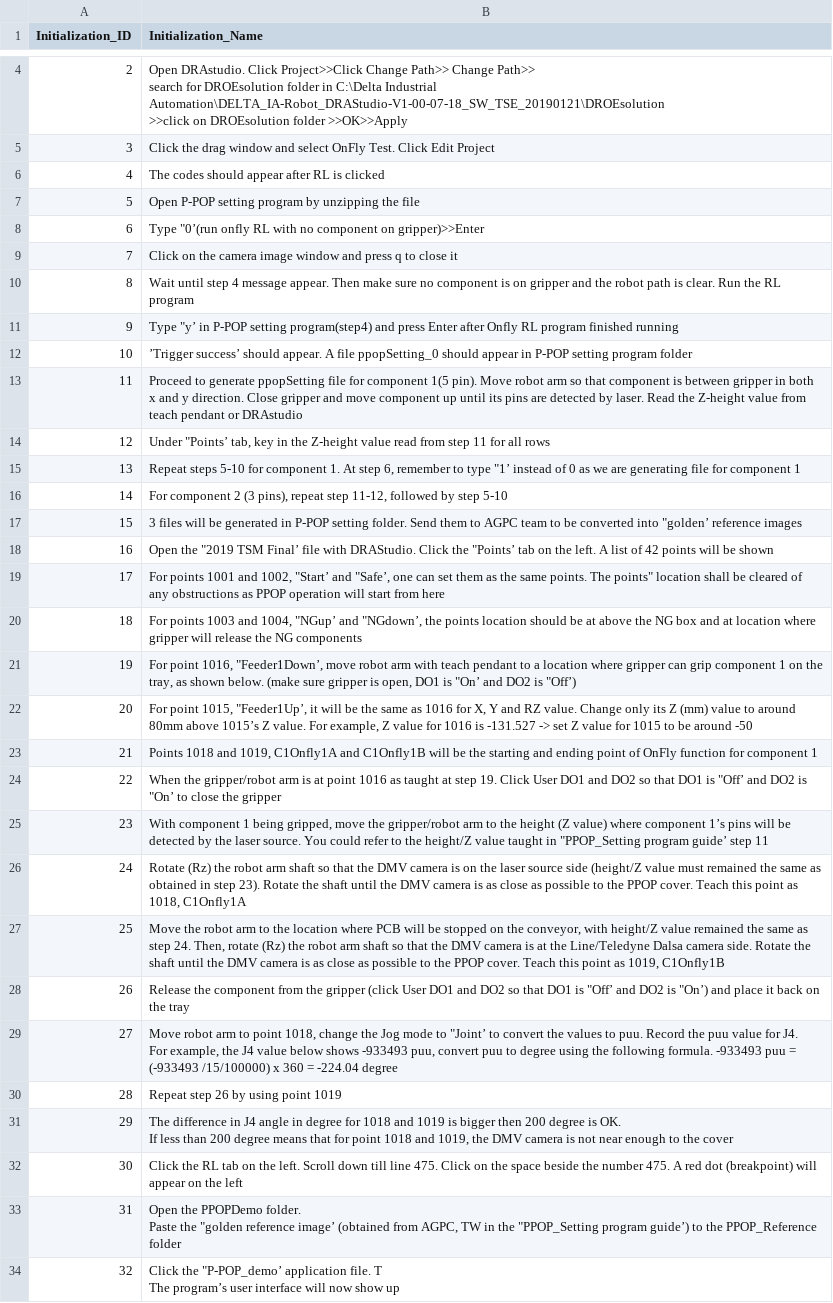
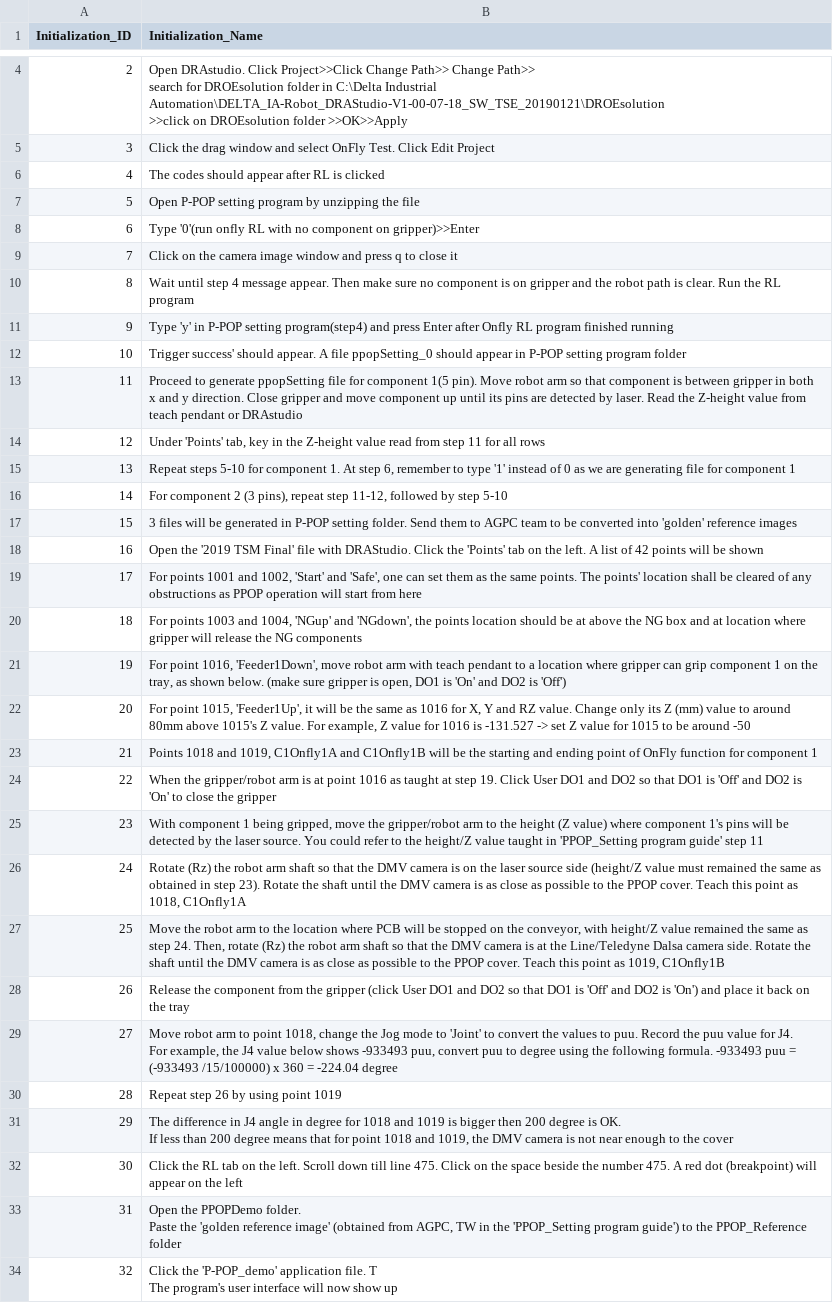
Before and after one commit to TomyLv-Mengtao/PPOP-QAS, a CSV file: Initialization.csv, drawn as a sheet; only a part is shown, gaps mark what is left out; ↵ is a line break in a cell; the diff covers the shown part only; the diff names each change by its address in the sheet, - before the commit and + after, or states it on an @@ line.

Commit message:
Add files via upload

```diff
--- a/Initialization.csv
+++ b/Initialization.csv
-B8 (Initialization_Name): Type "0’(run onfly RL…
+B8 (Initialization_Name): Type '0'(run onfly RL…
-B11 (Initialization_Name): Type "y’ in P-POP…
+B11 (Initialization_Name): Type 'y' in P-POP…
-B12 (Initialization_Name): ’Trigger success’ should appear.…
+B12 (Initialization_Name): Trigger success' should appear.…
-B14 (Initialization_Name): Under "Points’ tab, key…
+B14 (Initialization_Name): Under 'Points' tab, key…
-B15 (Initialization_Name): …to type "1’ instead of…
+B15 (Initialization_Name): …to type '1' instead of…
-B17 (Initialization_Name): …converted into "golden’ reference images
+B17 (Initialization_Name): …converted into 'golden' reference images
-B18 (Initialization_Name): Open the "2019 TSM Final’ file with DRAStudio. Click the "Points’ tab on…
+B18 (Initialization_Name): Open the '2019 TSM Final' file with DRAStudio. Click the 'Points' tab on…
-B19 (Initialization_Name): …and 1002, "Start’ and "Safe’, one can set them as the same points. The points" location shall…
+B19 (Initialization_Name): …and 1002, 'Start' and 'Safe', one can set them as the same points. The points' location shall…
-B20 (Initialization_Name): …and 1004, "NGup’ and "NGdown’, the points…
+B20 (Initialization_Name): …and 1004, 'NGup' and 'NGdown', the points…
-B21 (Initialization_Name): …point 1016, "Feeder1Down’, move robot arm with teach pendant to a location where gripper can grip component 1 on the tray, as shown below. (make sure gripper is open, DO1 is "On’ and DO2 is "Off’)
+B21 (Initialization_Name): …point 1016, 'Feeder1Down', move robot arm with teach pendant to a location where gripper can grip component 1 on the tray, as shown below. (make sure gripper is open, DO1 is 'On' and DO2 is 'Off')
-B22 (Initialization_Name): …point 1015, "Feeder1Up’, it will be the same as 1016 for X, Y and RZ value. Change only its Z (mm) value to around 80mm above 1015’s Z value.…
+B22 (Initialization_Name): …point 1015, 'Feeder1Up', it will be the same as 1016 for X, Y and RZ value. Change only its Z (mm) value to around 80mm above 1015's Z value.…
-B24 (Initialization_Name): …DO1 is "Off’ and DO2 is "On’ to close…
+B24 (Initialization_Name): …DO1 is 'Off' and DO2 is 'On' to close…
-B25 (Initialization_Name): …where component 1’s pins will be detected by the laser source. You could refer to the height/Z value taught in "PPOP_Setting program guide’ step 11
+B25 (Initialization_Name): …where component 1's pins will be detected by the laser source. You could refer to the height/Z value taught in 'PPOP_Setting program guide' step 11
-B28 (Initialization_Name): …DO1 is "Off’ and DO2 is "On’) and place…
+B28 (Initialization_Name): …DO1 is 'Off' and DO2 is 'On') and place…
-B29 (Initialization_Name): …mode to "Joint’ to convert…
+B29 (Initialization_Name): …mode to 'Joint' to convert…
-B33 (Initialization_Name): …Paste the "golden reference image’ (obtained from AGPC, TW in the "PPOP_Setting program guide’) to the…
+B33 (Initialization_Name): …Paste the 'golden reference image' (obtained from AGPC, TW in the 'PPOP_Setting program guide') to the…
-B34 (Initialization_Name): Click the "P-POP_demo’ application file. T ↵ The program’s user interface…
+B34 (Initialization_Name): Click the 'P-POP_demo' application file. T ↵ The program's user interface…
```
Also changed, not shown: 11 edited cells elsewhere in this file.
